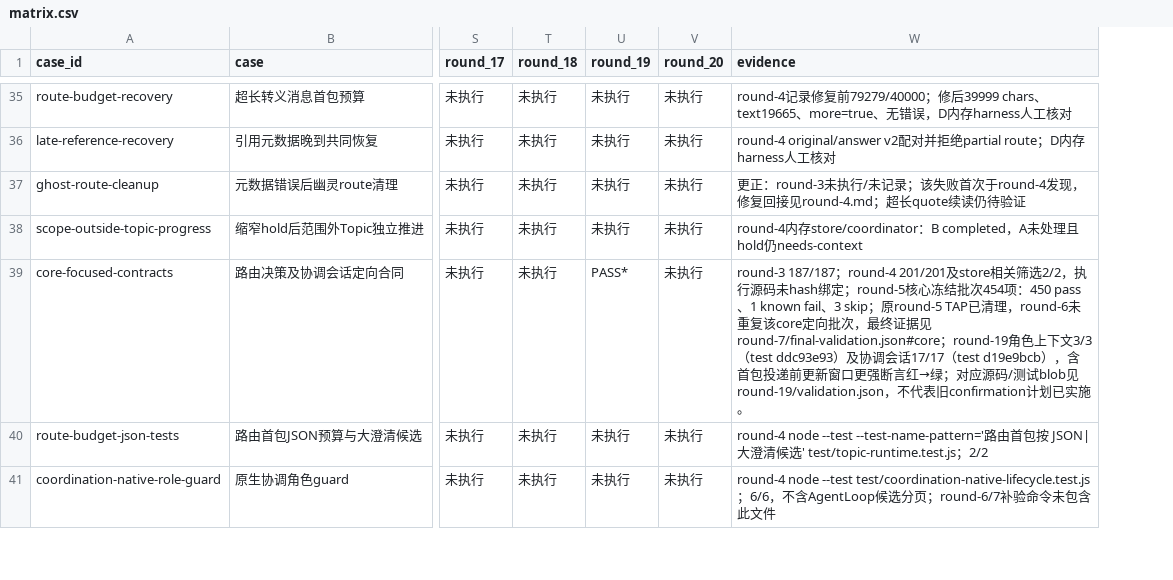
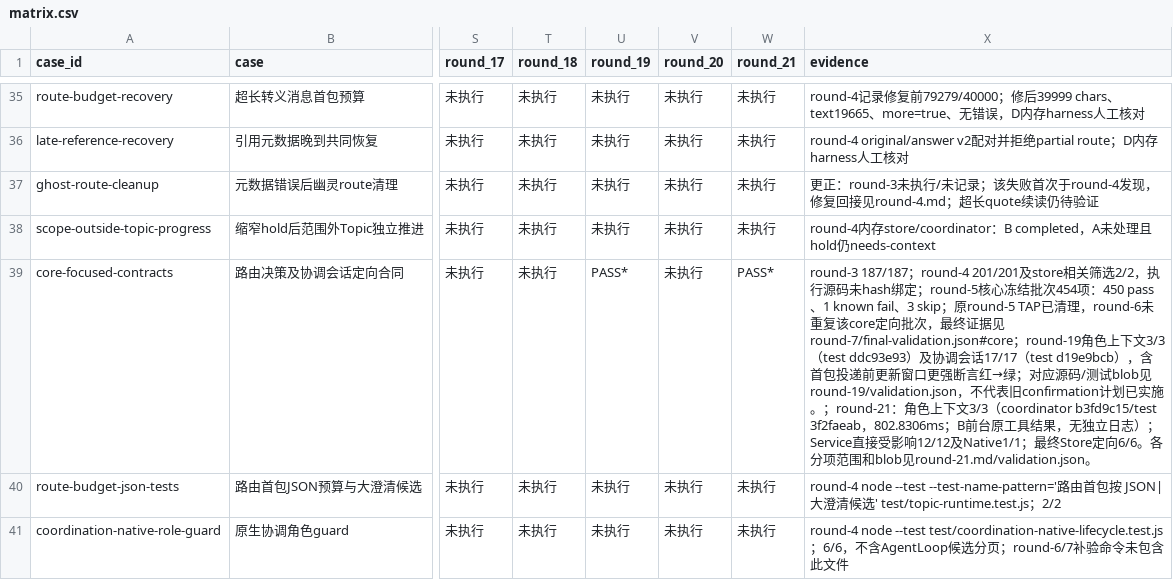
Before and after one commit to HiQ-AI/dingtalk-dsh-assistant, a CSV file: docs/acceptance/topic-routing-quality/matrix.csv, drawn as a sheet; only a part is shown, gaps mark what is left out; addresses are those after the commit; the diff covers the shown part only; the diff names each change by its address in the sheet, - before the commit and + after, or states it on an @@ line.

```diff
--- a/docs/acceptance/topic-routing-quality/matrix.csv
+++ b/docs/acceptance/topic-routing-quality/matrix.csv
+column W (round_21), rows 35-41: 未执行 | 未执行 | 未执行 | 未执行 | PASS* | 未执行 | 未执行
-X39 (evidence): …已实施。
+X39 (evidence): …已实施。；round-21：角色上下文3/3（coordinator b3fd9c15/test 3f2faeab，802.8306ms；B前台原工具结果，无独立日志）；Service直接受影响12/12及Native1/1；最终Store定向6/6。各分项范围和blob见round-21.md/validation.json。
```
Also changed, not shown: 11 edited cells elsewhere in this file, 4 other files.
